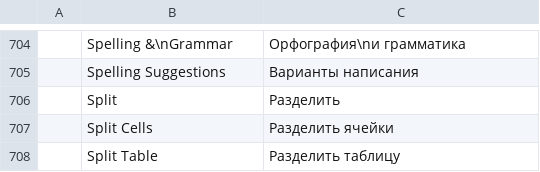
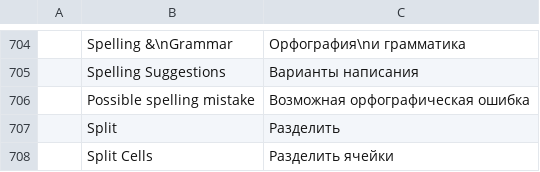
Before and after one commit to vyntaris/vdoc-old, a TSV file: crates/ui-egui/src/i18n/ru.tsv, drawn as a sheet; only a part is shown, gaps mark what is left out; the shorter side is filled out with more unchanged rows.

```diff
--- a/crates/ui-egui/src/i18n/ru.tsv
+++ b/crates/ui-egui/src/i18n/ru.tsv
@@ -705,2 +705,3 @@
 	Spelling Suggestions	Варианты написания
+	Possible spelling mistake	Возможная орфографическая ошибка
 	Split	Разделить
```
Also changed, not shown: crates/ui-egui/src/i18n/bg.tsv, crates/ui-egui/src/i18n/tr.tsv, 3 other files.
